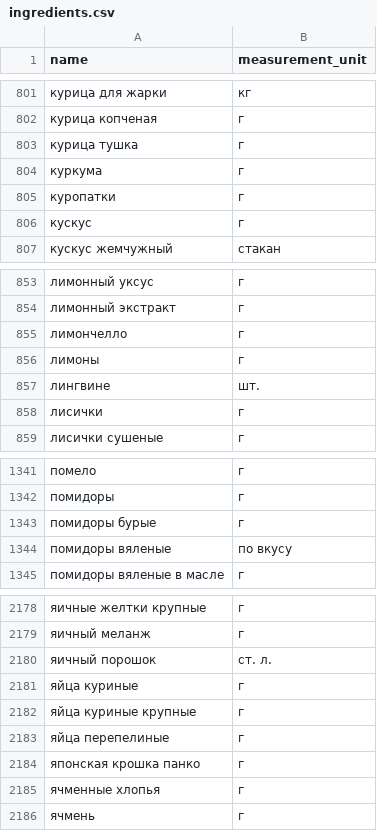
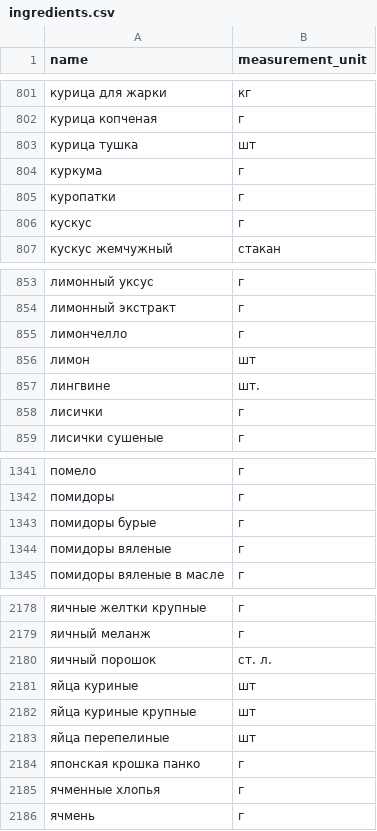
Before and after one commit to bogdanburich/foodgram-project-react, a CSV file: backend/data/ingredients.csv, drawn as a sheet; only a part is shown, gaps mark what is left out.

```diff
--- a/backend/data/ingredients.csv
+++ b/backend/data/ingredients.csv
@@ -802,3 +802,3 @@ name,measurement_unit
 курица копченая,г
-курица тушка,г
+курица тушка,шт
 куркума,г
@@ -855,3 +855,3 @@ name,measurement_unit
 лимончелло,г
-лимоны,г
+лимон,шт
 лингвине,шт.
@@ -1343,3 +1343,3 @@ name,measurement_unit
 помидоры бурые,г
-помидоры вяленые,по вкусу
+помидоры вяленые,г
 помидоры вяленые в масле,г
@@ -2180,5 +2180,5 @@ name,measurement_unit
 яичный порошок,ст. л.
-яйца куриные,г
-яйца куриные крупные,г
-яйца перепелиные,г
+яйца куриные,шт
+яйца куриные крупные,шт
+яйца перепелиные,шт
 японская крошка панко,г
```
Also changed, not shown: 3 other files.
